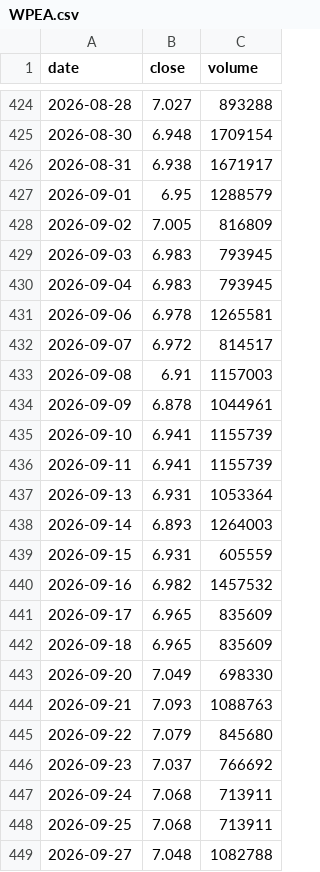
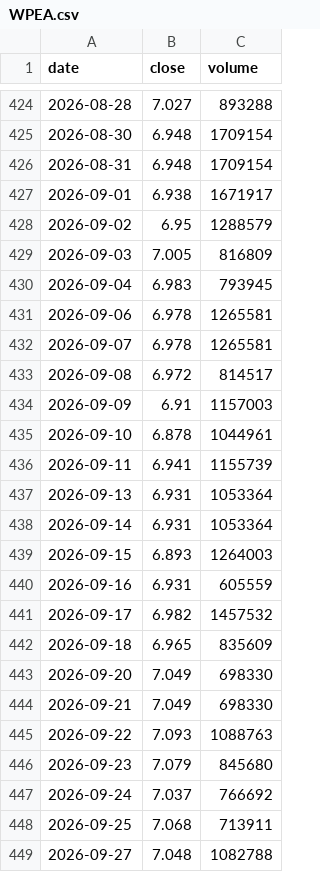
Before and after one commit to Michael-x-0/quant-pea-pipeline, a CSV file: data/WPEA.csv, drawn as a sheet; only a part is shown, gaps mark what is left out; the diff covers the shown part only.

```diff
--- a/data/WPEA.csv
+++ b/data/WPEA.csv
@@ -425,24 +425,24 @@ date;close;volume
 2026-08-30;6.948;1709154
-2026-08-31;6.938;1671917
-2026-09-01;6.95;1288579
-2026-09-02;7.005;816809
-2026-09-03;6.983;793945
+2026-08-31;6.948;1709154
+2026-09-01;6.938;1671917
+2026-09-02;6.95;1288579
+2026-09-03;7.005;816809
 2026-09-04;6.983;793945
 2026-09-06;6.978;1265581
-2026-09-07;6.972;814517
-2026-09-08;6.91;1157003
-2026-09-09;6.878;1044961
-2026-09-10;6.941;1155739
+2026-09-07;6.978;1265581
+2026-09-08;6.972;814517
+2026-09-09;6.91;1157003
+2026-09-10;6.878;1044961
 2026-09-11;6.941;1155739
 2026-09-13;6.931;1053364
-2026-09-14;6.893;1264003
-2026-09-15;6.931;605559
-2026-09-16;6.982;1457532
-2026-09-17;6.965;835609
+2026-09-14;6.931;1053364
+2026-09-15;6.893;1264003
+2026-09-16;6.931;605559
+2026-09-17;6.982;1457532
 2026-09-18;6.965;835609
 2026-09-20;7.049;698330
-2026-09-21;7.093;1088763
-2026-09-22;7.079;845680
-2026-09-23;7.037;766692
-2026-09-24;7.068;713911
+2026-09-21;7.049;698330
+2026-09-22;7.093;1088763
+2026-09-23;7.079;845680
+2026-09-24;7.037;766692
 2026-09-25;7.068;713911
```
Also changed, not shown: 2 added rows elsewhere in this file, data/GOAI.csv, data/PAEEM.csv, 15 other files.
